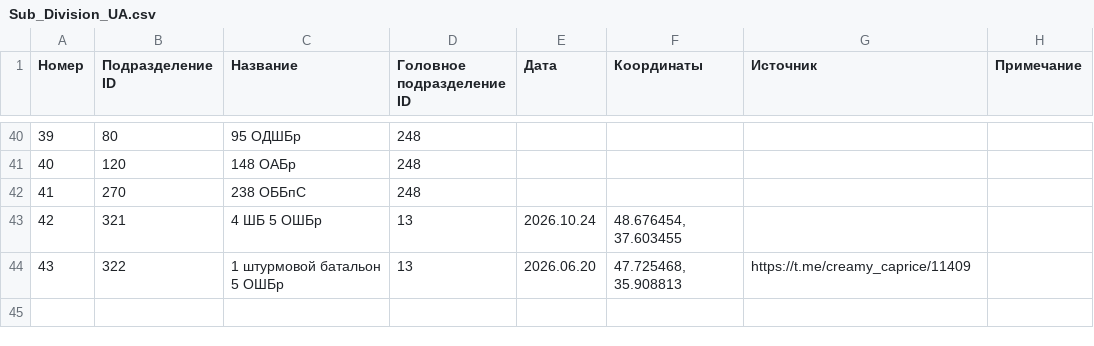
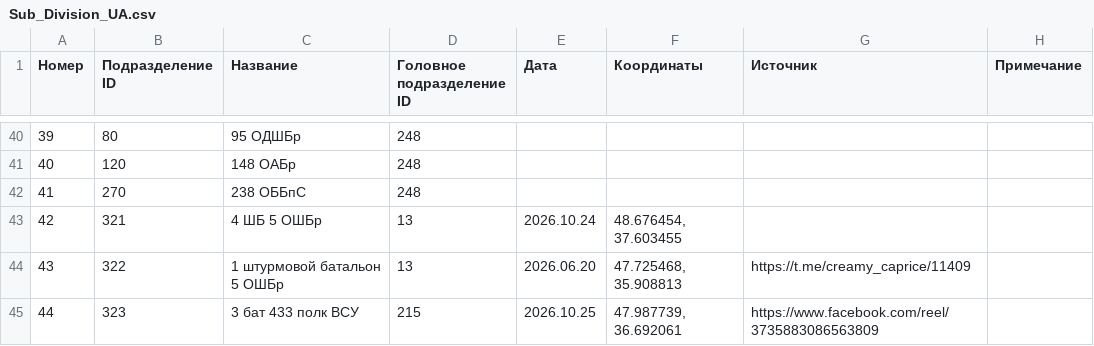
Before and after one commit to mini-krowka/mapsite, a CSV file: units/ua/Sub_Division_UA.csv, drawn as a sheet; only a part is shown, gaps mark what is left out; the diff names each change by its address in the sheet, - before the commit and + after, or states it on an @@ line.

```diff
--- a/units/ua/Sub_Division_UA.csv
+++ b/units/ua/Sub_Division_UA.csv
+row 45: 44 | 323 | 3 бат 433 полк ВСУ | 215 | 2026.10.25 | 47.987739, 36.692061 | https://www.facebook.com/reel/3735883086563809
```
Also changed, not shown: 1 other file.
